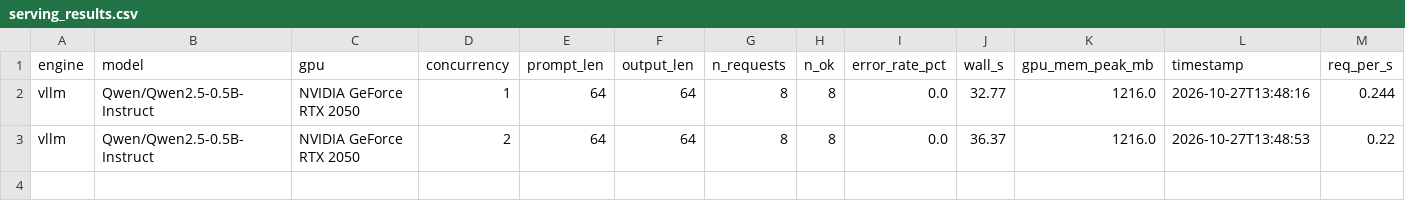
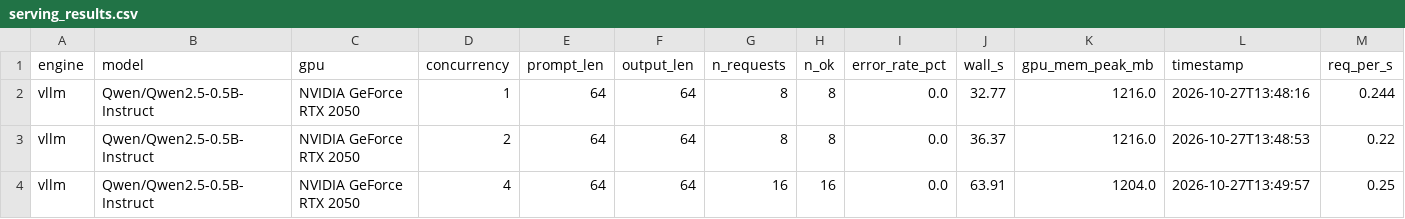
Before and after one commit to Tanish-o9/High-Throughput-LLM-Serving, a CSV file: serving_results.csv, drawn as a sheet; only a part is shown; rows hold the shown columns only; the diff names each change by its address in the sheet, - before the commit and + after, or states it on an @@ line.

Commit message:
data: update live serving metrics benchmark records

```diff
--- a/serving_results.csv
+++ b/serving_results.csv
+row 4: vllm | Qwen/Qwen2.5-0.5B-Instruct | NVIDIA GeForce RTX 2050 | 4 | 64 | 64 | 16 | 16 | 0.0 | 63.91 | 1204.0 | 2026-10-27T13:49:57 | 0.25
```
